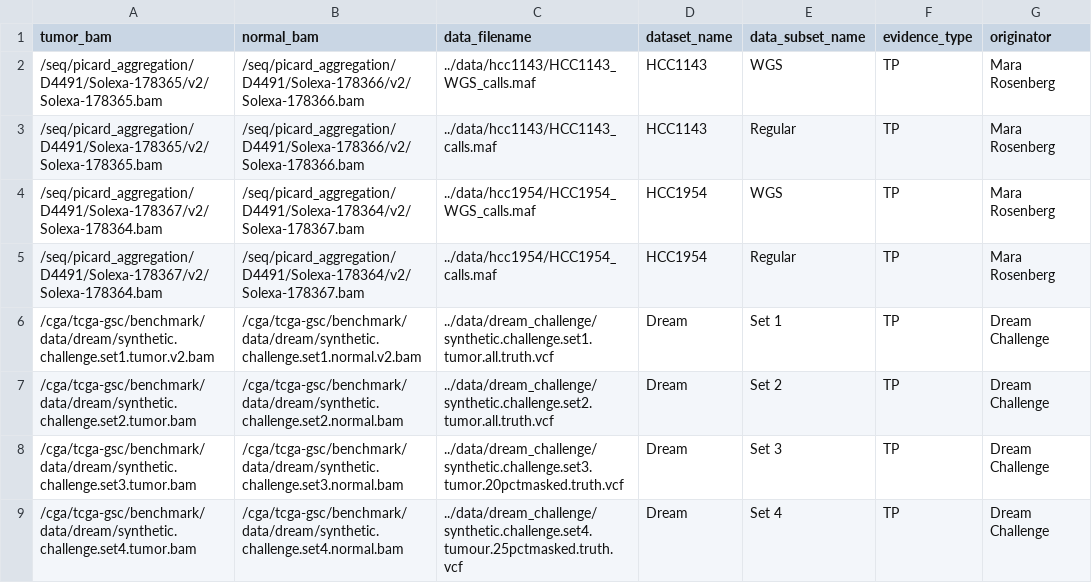
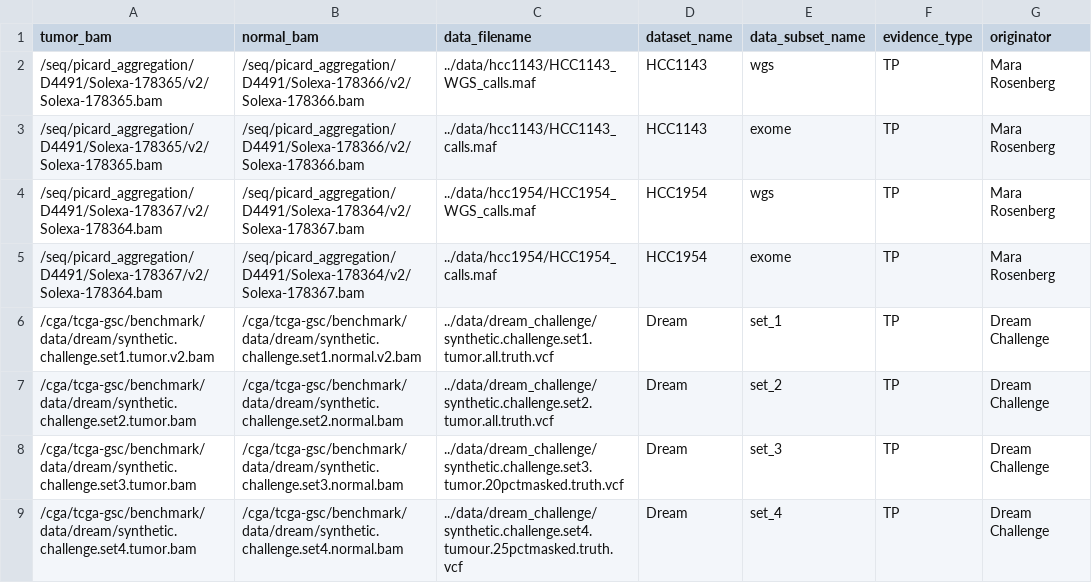
Before and after one commit to broadinstitute/MuTest, a TSV file: data/submission_data.tsv, drawn as a sheet.

```diff
--- a/data/submission_data.tsv
+++ b/data/submission_data.tsv
@@ -1,9 +1,9 @@
 tumor_bam	normal_bam	data_filename	dataset_name	data_subset_name	evidence_type	originator
-/seq/picard_aggregation/D4491/Solexa-178365/v2/Solexa-178365.bam	/seq/picard_aggregation/D4491/Solexa-178366/v2/Solexa-178366.bam	../data/hcc1143/HCC1143_WGS_calls.maf	HCC1143	WGS	TP	Mara Rosenberg
-/seq/picard_aggregation/D4491/Solexa-178365/v2/Solexa-178365.bam	/seq/picard_aggregation/D4491/Solexa-178366/v2/Solexa-178366.bam	../data/hcc1143/HCC1143_calls.maf	HCC1143	Regular	TP	Mara Rosenberg
-/seq/picard_aggregation/D4491/Solexa-178367/v2/Solexa-178364.bam	/seq/picard_aggregation/D4491/Solexa-178364/v2/Solexa-178367.bam	../data/hcc1954/HCC1954_WGS_calls.maf	HCC1954	WGS	TP	Mara Rosenberg
-/seq/picard_aggregation/D4491/Solexa-178367/v2/Solexa-178364.bam	/seq/picard_aggregation/D4491/Solexa-178364/v2/Solexa-178367.bam	../data/hcc1954/HCC1954_calls.maf	HCC1954	Regular	TP	Mara Rosenberg
-/cga/tcga-gsc/benchmark/data/dream/synthetic.challenge.set1.tumor.v2.bam	/cga/tcga-gsc/benchmark/data/dream/synthetic.challenge.set1.normal.v2.bam	../data/dream_challenge/synthetic.challenge.set1.tumor.all.truth.vcf	Dream	Set 1	TP	Dream Challenge
-/cga/tcga-gsc/benchmark/data/dream/synthetic.challenge.set2.tumor.bam	/cga/tcga-gsc/benchmark/data/dream/synthetic.challenge.set2.normal.bam	../data/dream_challenge/synthetic.challenge.set2.tumor.all.truth.vcf	Dream	Set 2	TP	Dream Challenge
-/cga/tcga-gsc/benchmark/data/dream/synthetic.challenge.set3.tumor.bam	/cga/tcga-gsc/benchmark/data/dream/synthetic.challenge.set3.normal.bam	../data/dream_challenge/synthetic.challenge.set3.tumor.20pctmasked.truth.vcf	Dream	Set 3	TP	Dream Challenge
-/cga/tcga-gsc/benchmark/data/dream/synthetic.challenge.set4.tumor.bam	/cga/tcga-gsc/benchmark/data/dream/synthetic.challenge.set4.normal.bam	../data/dream_challenge/synthetic.challenge.set4.tumour.25pctmasked.truth.vcf	Dream	Set 4	TP	Dream Challenge
+/seq/picard_aggregation/D4491/Solexa-178365/v2/Solexa-178365.bam	/seq/picard_aggregation/D4491/Solexa-178366/v2/Solexa-178366.bam	../data/hcc1143/HCC1143_WGS_calls.maf	HCC1143	wgs	TP	Mara Rosenberg
+/seq/picard_aggregation/D4491/Solexa-178365/v2/Solexa-178365.bam	/seq/picard_aggregation/D4491/Solexa-178366/v2/Solexa-178366.bam	../data/hcc1143/HCC1143_calls.maf	HCC1143	exome	TP	Mara Rosenberg
+/seq/picard_aggregation/D4491/Solexa-178367/v2/Solexa-178364.bam	/seq/picard_aggregation/D4491/Solexa-178364/v2/Solexa-178367.bam	../data/hcc1954/HCC1954_WGS_calls.maf	HCC1954	wgs	TP	Mara Rosenberg
+/seq/picard_aggregation/D4491/Solexa-178367/v2/Solexa-178364.bam	/seq/picard_aggregation/D4491/Solexa-178364/v2/Solexa-178367.bam	../data/hcc1954/HCC1954_calls.maf	HCC1954	exome	TP	Mara Rosenberg
+/cga/tcga-gsc/benchmark/data/dream/synthetic.challenge.set1.tumor.v2.bam	/cga/tcga-gsc/benchmark/data/dream/synthetic.challenge.set1.normal.v2.bam	../data/dream_challenge/synthetic.challenge.set1.tumor.all.truth.vcf	Dream	set_1	TP	Dream Challenge
+/cga/tcga-gsc/benchmark/data/dream/synthetic.challenge.set2.tumor.bam	/cga/tcga-gsc/benchmark/data/dream/synthetic.challenge.set2.normal.bam	../data/dream_challenge/synthetic.challenge.set2.tumor.all.truth.vcf	Dream	set_2	TP	Dream Challenge
+/cga/tcga-gsc/benchmark/data/dream/synthetic.challenge.set3.tumor.bam	/cga/tcga-gsc/benchmark/data/dream/synthetic.challenge.set3.normal.bam	../data/dream_challenge/synthetic.challenge.set3.tumor.20pctmasked.truth.vcf	Dream	set_3	TP	Dream Challenge
+/cga/tcga-gsc/benchmark/data/dream/synthetic.challenge.set4.tumor.bam	/cga/tcga-gsc/benchmark/data/dream/synthetic.challenge.set4.normal.bam	../data/dream_challenge/synthetic.challenge.set4.tumour.25pctmasked.truth.vcf	Dream	set_4	TP	Dream Challenge
```
Also changed, not shown: 1 other file.
